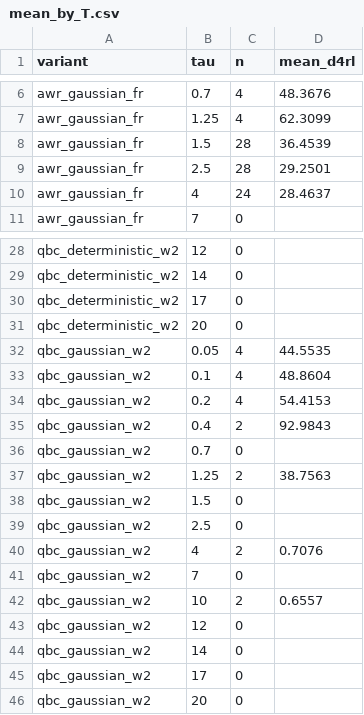
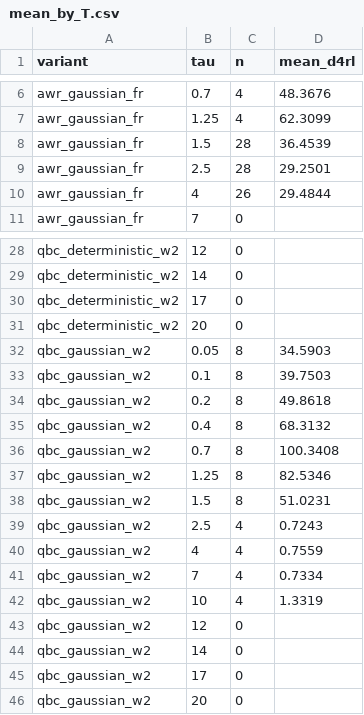
Before and after one commit to SChoish/MPI_sweep, a CSV file: sweep_results/iql_k4_t6/mean_by_T.csv, drawn as a sheet; only a part is shown, gaps mark what is left out.

```diff
--- a/sweep_results/iql_k4_t6/mean_by_T.csv
+++ b/sweep_results/iql_k4_t6/mean_by_T.csv
@@ -9,3 +9,3 @@ awr_gaussian_fr,1.5,28,36.4539
 awr_gaussian_fr,2.5,28,29.2501
-awr_gaussian_fr,4,24,28.4637
+awr_gaussian_fr,4,26,29.4844
 awr_gaussian_fr,7,0,
@@ -31,13 +31,13 @@ qbc_deterministic_w2,17,0,
 qbc_deterministic_w2,20,0,
-qbc_gaussian_w2,0.05,4,44.5535
-qbc_gaussian_w2,0.1,4,48.8604
-qbc_gaussian_w2,0.2,4,54.4153
-qbc_gaussian_w2,0.4,2,92.9843
-qbc_gaussian_w2,0.7,0,
-qbc_gaussian_w2,1.25,2,38.7563
-qbc_gaussian_w2,1.5,0,
-qbc_gaussian_w2,2.5,0,
-qbc_gaussian_w2,4,2,0.7076
-qbc_gaussian_w2,7,0,
-qbc_gaussian_w2,10,2,0.6557
+qbc_gaussian_w2,0.05,8,34.5903
+qbc_gaussian_w2,0.1,8,39.7503
+qbc_gaussian_w2,0.2,8,49.8618
+qbc_gaussian_w2,0.4,8,68.3132
+qbc_gaussian_w2,0.7,8,100.3408
+qbc_gaussian_w2,1.25,8,82.5346
+qbc_gaussian_w2,1.5,8,51.0231
+qbc_gaussian_w2,2.5,4,0.7243
+qbc_gaussian_w2,4,4,0.7559
+qbc_gaussian_w2,7,4,0.7334
+qbc_gaussian_w2,10,4,1.3319
 qbc_gaussian_w2,12,0,
```
Also changed, not shown: 2 other files.
